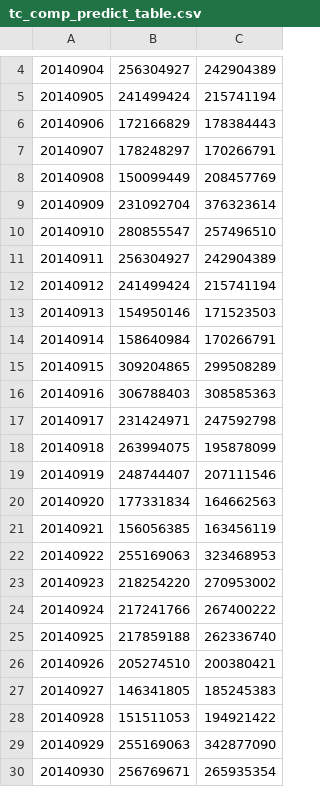
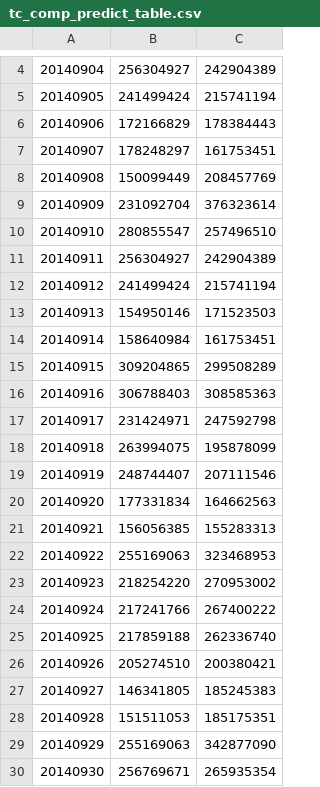
Before and after one commit to makabaka165/tianchi_funds, a CSV file: output/tc_comp_predict_table.csv, drawn as a sheet; only a part is shown, gaps mark what is left out.

```diff
--- a/output/tc_comp_predict_table.csv
+++ b/output/tc_comp_predict_table.csv
@@ -6,3 +6,3 @@
 20140906,172166829,178384443
-20140907,178248297,170266791
+20140907,178248297,161753451
 20140908,150099449,208457769
@@ -13,3 +13,3 @@
 20140913,154950146,171523503
-20140914,158640984,170266791
+20140914,158640984,161753451
 20140915,309204865,299508289
@@ -20,3 +20,3 @@
 20140920,177331834,164662563
-20140921,156056385,163456119
+20140921,156056385,155283313
 20140922,255169063,323468953
@@ -27,3 +27,3 @@
 20140927,146341805,185245383
-20140928,151511053,194921422
+20140928,151511053,185175351
 20140929,255169063,342877090
```
Also changed, not shown: output/rolling_validation_2014_05_08.csv, output/validation_august_2014.csv, 5 other files.
